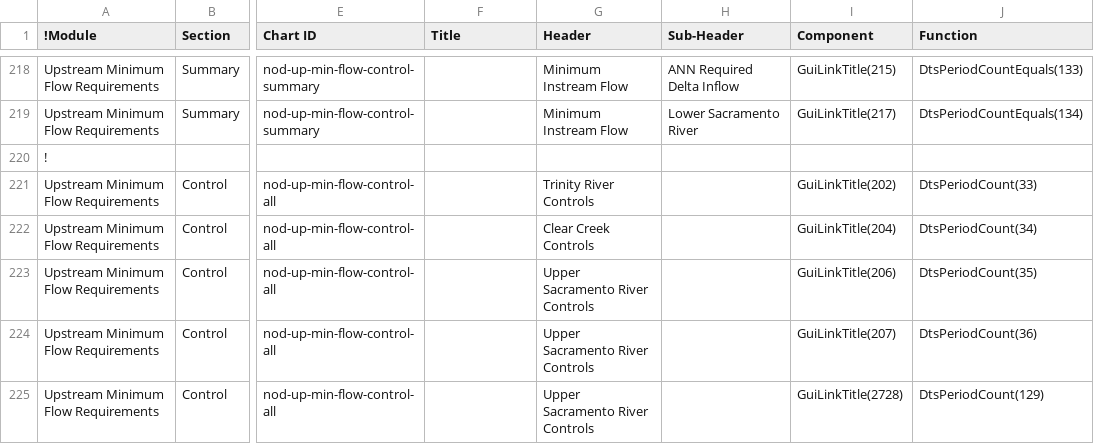
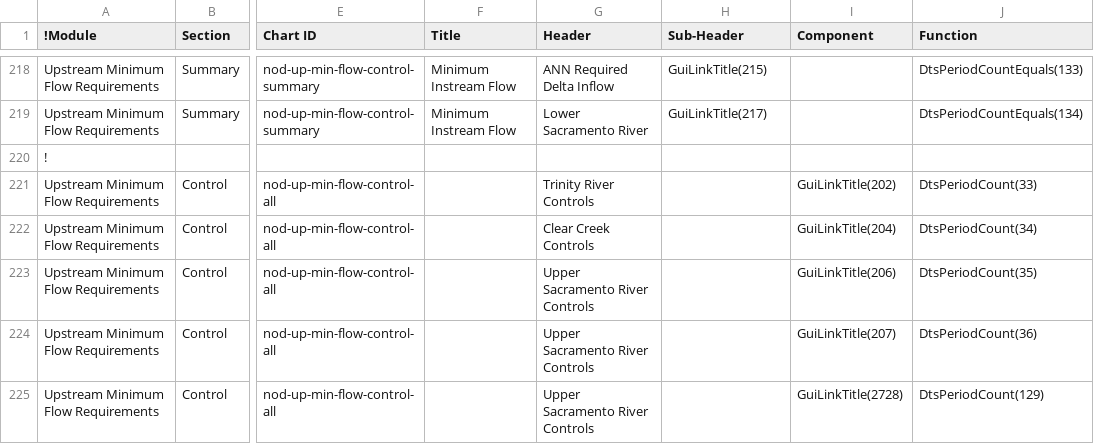
Before and after one commit to CentralValleyModeling/DWR-Enhanced-Post-Processing-Tool, a CSV file: eppt-nbui/src/main/config/qaqc/Summary.csv, drawn as a sheet; only a part is shown, gaps mark what is left out; the diff covers the shown part only; the diff names each change by its address in the sheet, - before the commit and + after, or states it on an @@ line.

```diff
--- a/eppt-nbui/src/main/config/qaqc/Summary.csv
+++ b/eppt-nbui/src/main/config/qaqc/Summary.csv
-F218:F219 (Title): (empty)
+F218:F219 (Title): Minimum Instream Flow
-G218 (Header): Minimum Instream Flow
+G218 (Header): ANN Required Delta Inflow
-H218 (Sub-Header): ANN Required Delta Inflow
+H218 (Sub-Header): GuiLinkTitle(215)
-I218 (Component): GuiLinkTitle(215)
+I218 (Component): (empty)
-G219 (Header): Minimum Instream Flow
+G219 (Header): Lower Sacramento River
-H219 (Sub-Header): Lower Sacramento River
+H219 (Sub-Header): GuiLinkTitle(217)
-I219 (Component): GuiLinkTitle(217)
+I219 (Component): (empty)
```
Also changed, not shown: 48 edited cells elsewhere in this file, eppt-nbui/src/main/config/qaqc/Functions.csv, 1 other file.
